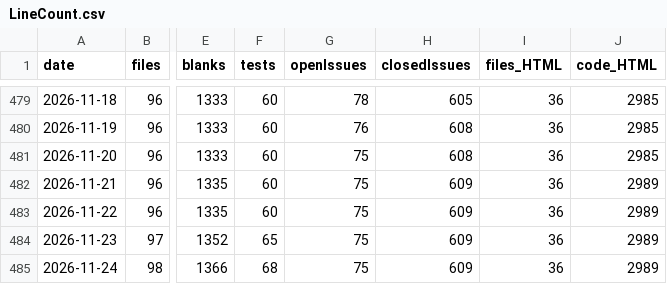
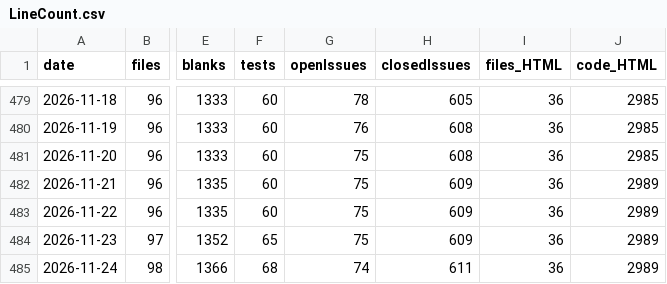
Before and after one commit to vdhamer/Photo-Club-Hub, a CSV file: scripts/linecount/LineCount.csv, drawn as a sheet; only a part is shown, gaps mark what is left out; the diff names each change by its address in the sheet, - before the commit and + after, or states it on an @@ line.

Commit message:
line count

```diff
--- a/scripts/linecount/LineCount.csv
+++ b/scripts/linecount/LineCount.csv
-G485 (openIssues): 75
+G485 (openIssues): 74
-H485 (closedIssues): 609
+H485 (closedIssues): 611
```
